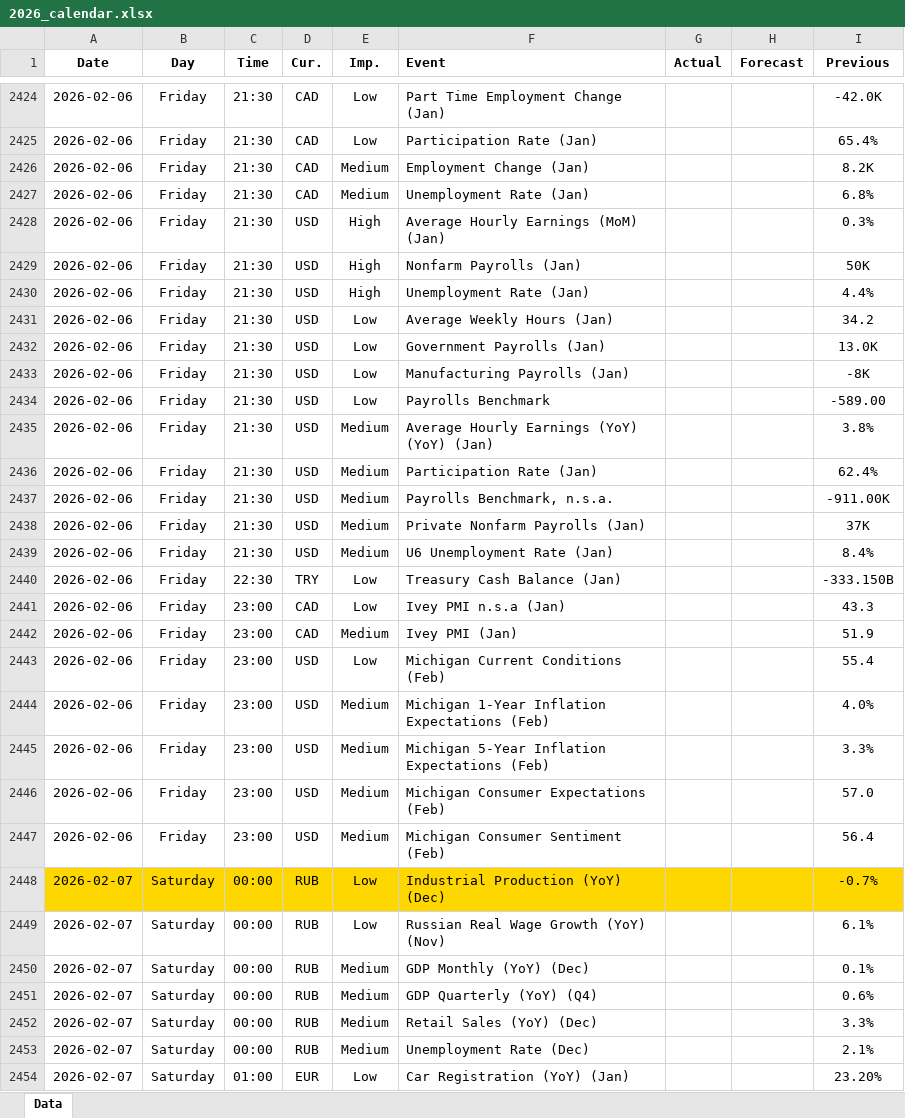
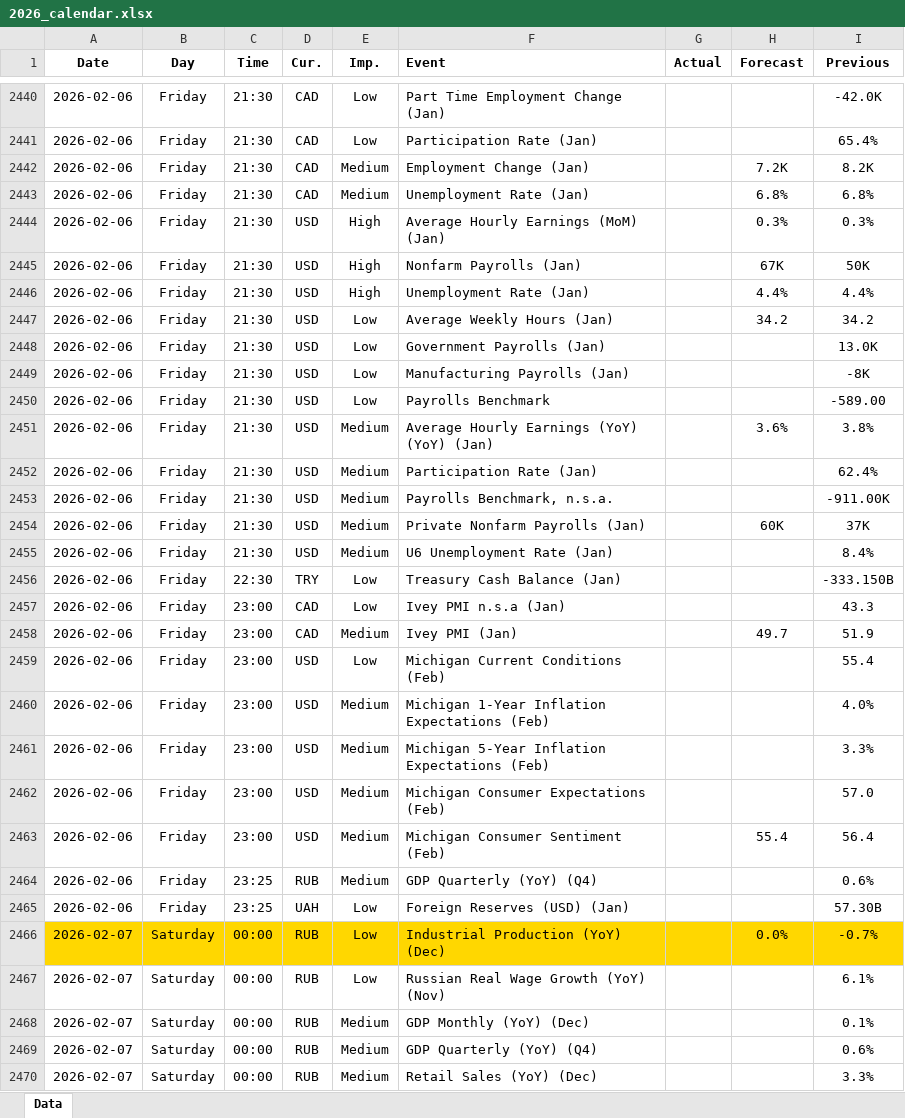
Before and after one commit to yiyousiow000814/XAUUSD-Calendar-Agent, an Excel workbook: data/Economic_Calendar/2026/2026_calendar.xlsx, sheet Data, drawn as a sheet; only a part is shown, gaps mark what is left out; the shorter side is filled out with more unchanged rows; values as stored, in another font and other column widths than the file's, no borders; addresses are those after the commit; the diff covers the shown part only; the diff names each change by its address in the sheet, - before the commit and + after, or states it on an @@ line.

```diff
--- a/data/Economic_Calendar/2026/2026_calendar.xlsx (sheet Data)
+++ b/data/Economic_Calendar/2026/2026_calendar.xlsx (sheet Data)
-H2442 (Forecast): (empty)
+H2442 (Forecast): 7.2K
-H2443 (Forecast): (empty)
+H2443 (Forecast): 6.8%
-H2444 (Forecast): (empty)
+H2444 (Forecast): 0.3%
-H2445 (Forecast): (empty)
+H2445 (Forecast): 67K
-H2446 (Forecast): (empty)
+H2446 (Forecast): 4.4%
-H2447 (Forecast): (empty)
+H2447 (Forecast): 34.2
-H2451 (Forecast): (empty)
+H2451 (Forecast): 3.6%
-H2454 (Forecast): (empty)
+H2454 (Forecast): 60K
-H2458 (Forecast): (empty)
+H2458 (Forecast): 49.7
-H2463 (Forecast): (empty)
+H2463 (Forecast): 55.4
+row 2464: 2026-02-06 | Friday | 23:25 | RUB | Medium | GDP Quarterly (YoY) (Q4) |  |  | 0.6%
+row 2465: 2026-02-06 | Friday | 23:25 | UAH | Low | Foreign Reserves (USD) (Jan) |  |  | 57.30B
-H2466 (Forecast): (empty)
+H2466 (Forecast): 0.0%
```
Also changed, not shown: 46 added rows and 102 edited cells elsewhere in this sheet, 2 other files.
